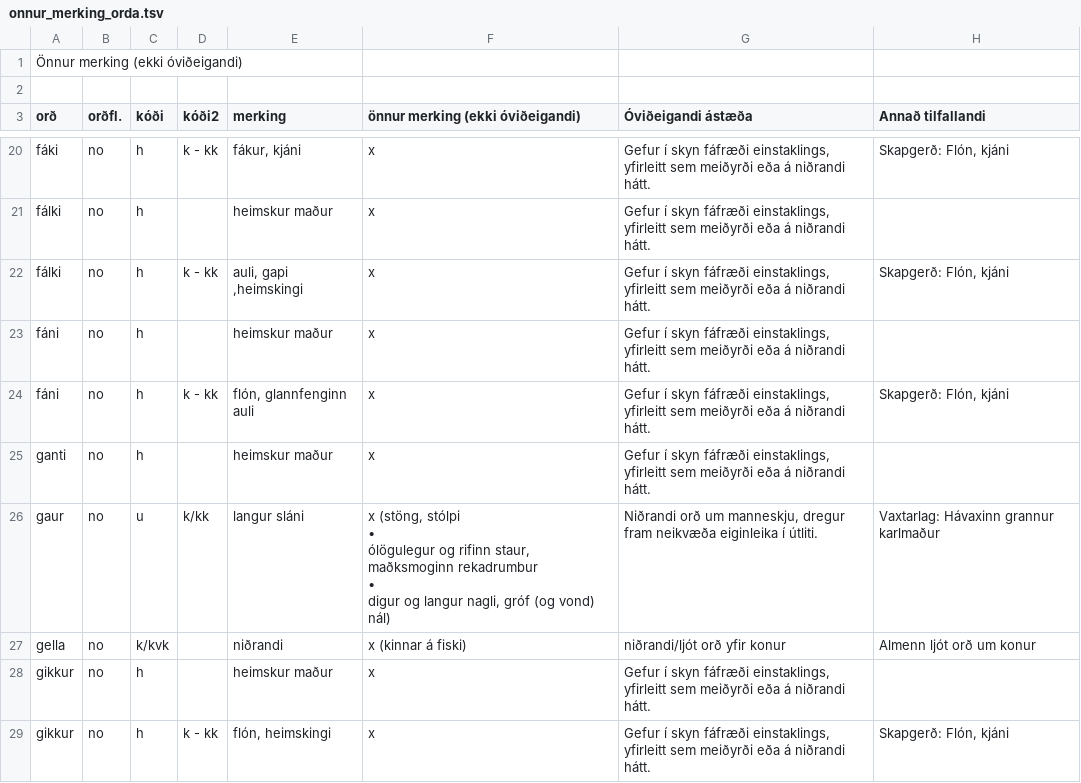
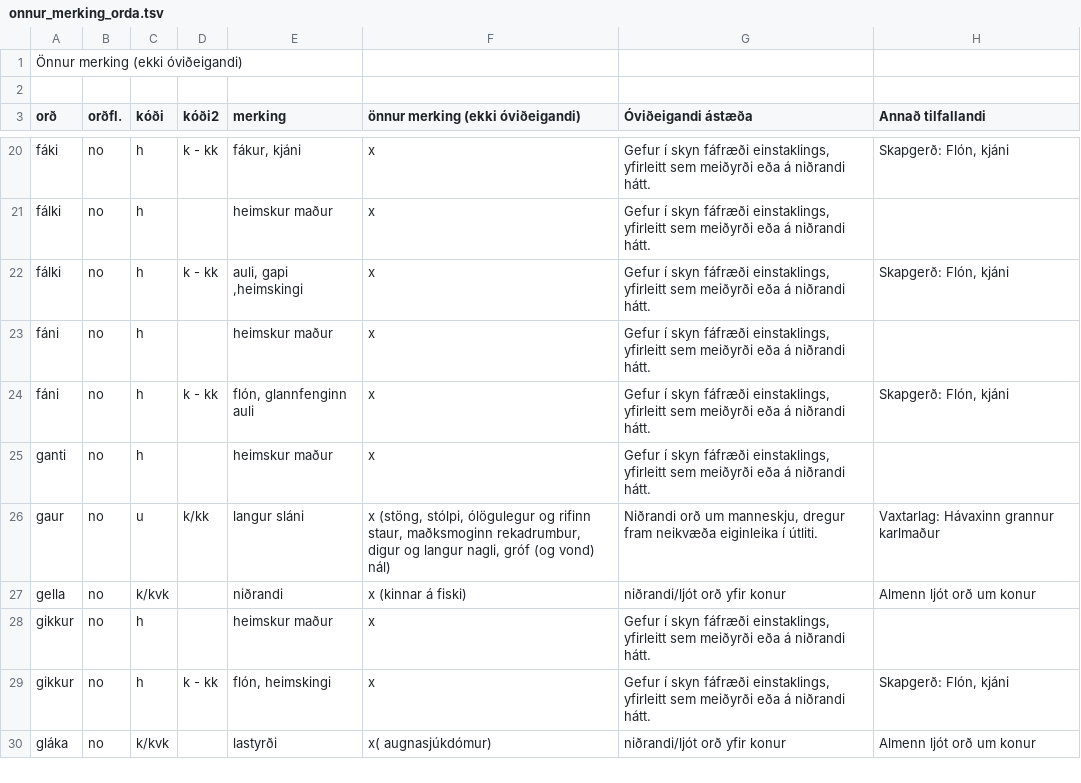
Before and after one commit to antonkarl/iceTaboo, a TSV file: others/onnur_merking_orda.tsv (was onnur_merking_orda.tsv), drawn as a sheet; only a part is shown, gaps mark what is left out; the shorter side is filled out with more unchanged rows.

```diff
--- a/onnur_merking_orda.tsv
+++ b/others/onnur_merking_orda.tsv
@@ -25,7 +25,3 @@ fáni	no	h	k - kk	flón, glannfenginn auli	x	Gefur í skyn fáfræði einstaklin
 ganti	no	h		heimskur maður	x	Gefur í skyn fáfræði einstaklings, yfirleitt sem meiðyrði eða á niðrandi hátt.				
-gaur	no	u	k/kk	langur sláni	"x (stöng, stólpi
-•
-ólögulegur og rifinn staur, maðksmoginn rekadrumbur
-•
-digur og langur nagli, gróf (og vond) nál)"	Niðrandi orð um manneskju, dregur fram neikvæða eiginleika í útliti.	Vaxtarlag: Hávaxinn grannur karlmaður			
+gaur	no	u	k/kk	langur sláni	"x (stöng, stólpi, ólögulegur og rifinn staur, maðksmoginn rekadrumbur, digur og langur nagli, gróf (og vond) nál)"	Niðrandi orð um manneskju, dregur fram neikvæða eiginleika í útliti.	Vaxtarlag: Hávaxinn grannur karlmaður			
 gella	no	k/kvk		niðrandi	x (kinnar á fiski)	niðrandi/ljót orð yfir konur	Almenn ljót orð um konur			
```
Also changed, not shown: FlokkarAll.tsv, others/ovideigandi_listi.tsv, 3 other files.
